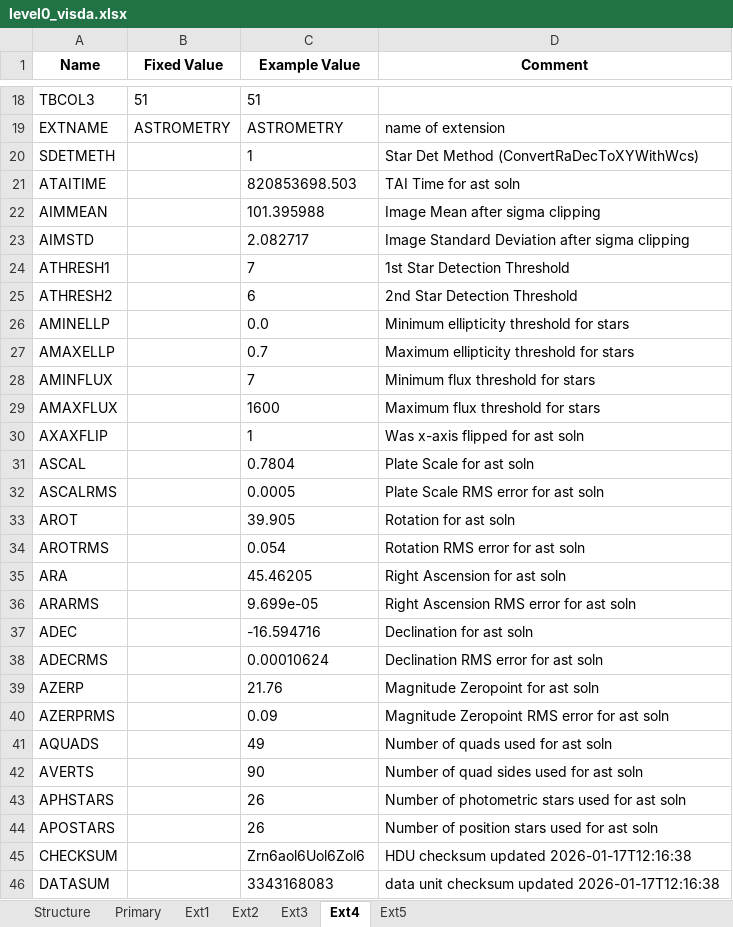
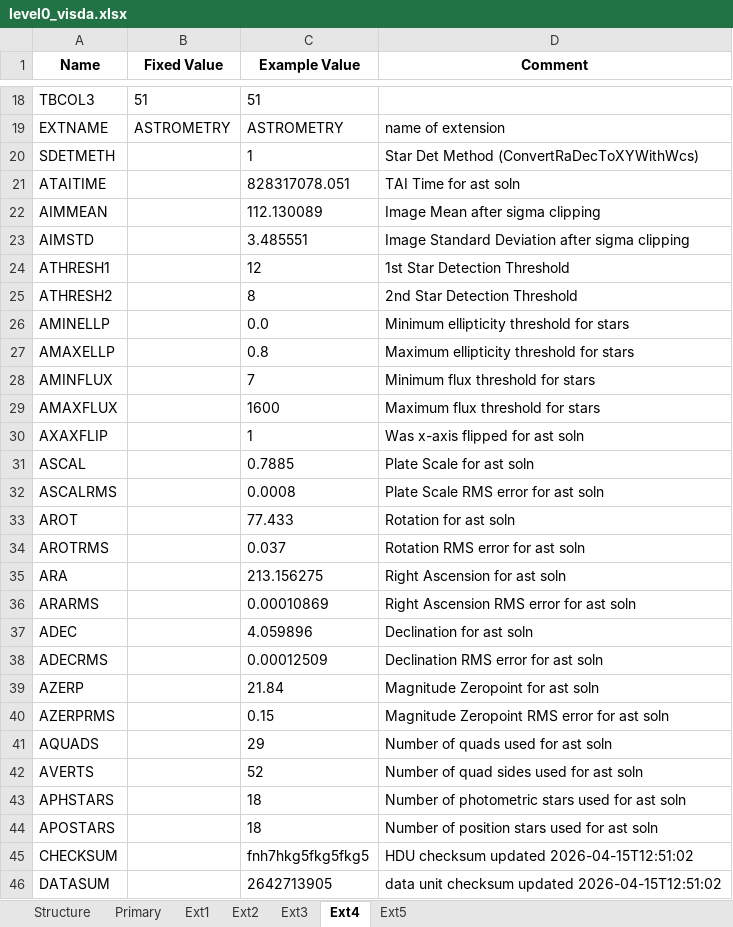
Before and after one commit to PandoraMission/pandora-fits, an Excel workbook: src/pandorafits/formats/visda/level0_visda.xlsx, sheet Ext4, drawn as a sheet; only a part is shown, gaps mark what is left out; values as stored, in another font and other column widths than the file's, no borders; the diff covers the shown part only; the diff names each change by its address in the sheet, - before the commit and + after, or states it on an @@ line.

```diff
--- a/src/pandorafits/formats/visda/level0_visda.xlsx (sheet Ext4)
+++ b/src/pandorafits/formats/visda/level0_visda.xlsx (sheet Ext4)
-C21 (Example Value): 820853698.503
+C21 (Example Value): 828317078.051
-C22 (Example Value): 101.395988
+C22 (Example Value): 112.130089
-C23 (Example Value): 2.082717
+C23 (Example Value): 3.485551
-C24 (Example Value): 7
+C24 (Example Value): 12
-C25 (Example Value): 6
+C25 (Example Value): 8
-C27 (Example Value): 0.7
+C27 (Example Value): 0.8
-C31 (Example Value): 0.7804
+C31 (Example Value): 0.7885
-C32 (Example Value): 0.0005
+C32 (Example Value): 0.0008
-C33 (Example Value): 39.905
+C33 (Example Value): 77.433
-C34 (Example Value): 0.054
+C34 (Example Value): 0.037
-C35 (Example Value): 45.46205
+C35 (Example Value): 213.156275
-C36 (Example Value): 9.699e-05
+C36 (Example Value): 0.00010869
-C37 (Example Value): -16.594716
+C37 (Example Value): 4.059896
-C38 (Example Value): 0.00010624
+C38 (Example Value): 0.00012509
-C39 (Example Value): 21.76
+C39 (Example Value): 21.84
-C40 (Example Value): 0.09
+C40 (Example Value): 0.15
-C41 (Example Value): 49
+C41 (Example Value): 29
-C42 (Example Value): 90
+C42 (Example Value): 52
-C43:C44 (Example Value): 26
+C43:C44 (Example Value): 18
-C45 (Example Value): Zrn6aol6Uol6Zol6
+C45 (Example Value): fnh7hkg5fkg5fkg5
-D45 (Comment): HDU checksum updated 2026-01-17T12:16:38
+D45 (Comment): HDU checksum updated 2026-04-15T12:51:02
-C46 (Example Value): 3343168083
+C46 (Example Value): 2642713905
-D46 (Comment): …checksum updated 2026-01-17T12:16:38
+D46 (Comment): …checksum updated 2026-04-15T12:51:02
```
Also changed, not shown: 1 edited cell elsewhere in this sheet, sheet Ext5, sheet Primary, sheet Ext1, sheet Ext2, sheet Ext3, sheet Structure, src/pandorafits/formats/nirda/level0_nirda.xlsx, src/pandorafits/formats/visda/level0-ffi_visda.xlsx, 13 other files.
